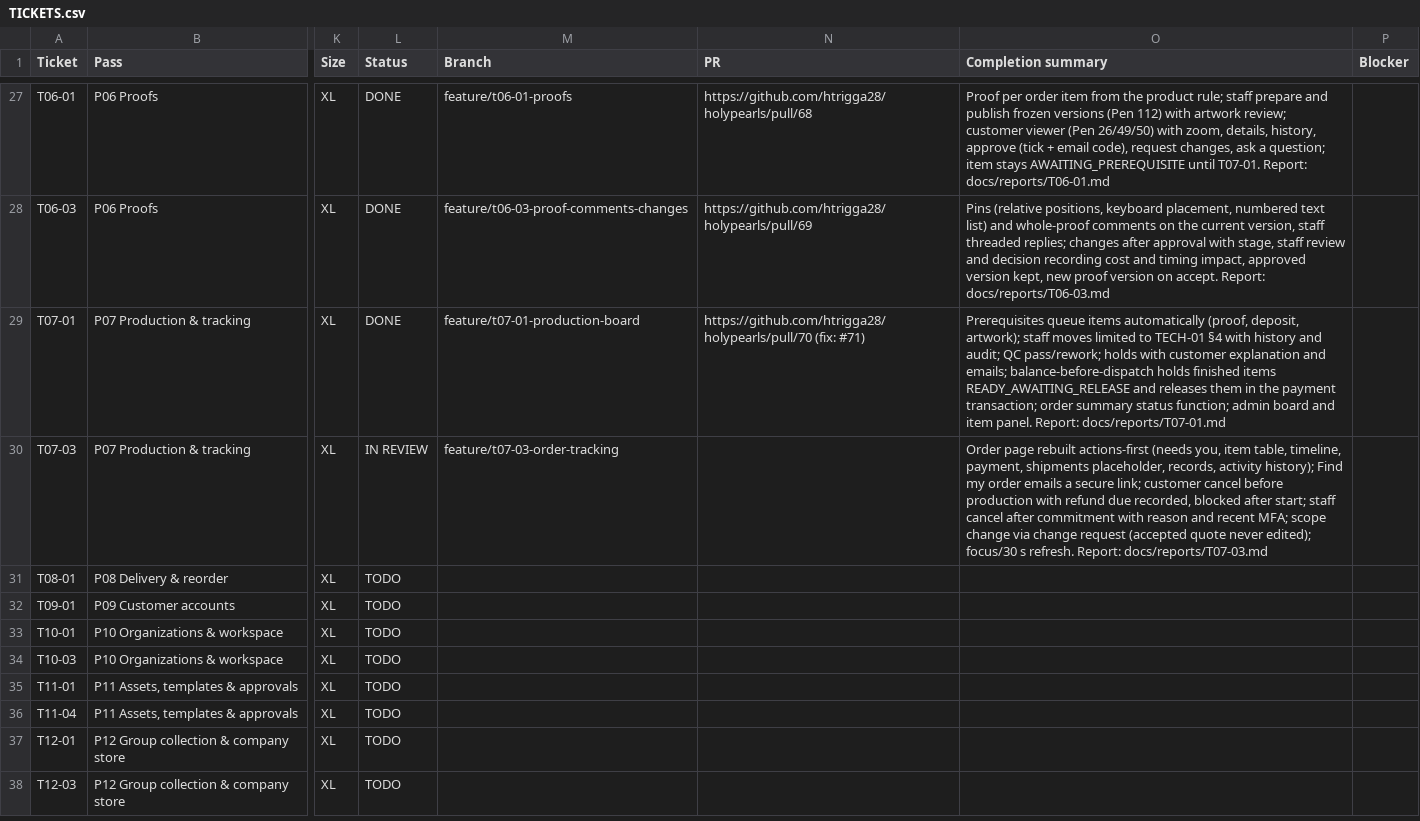
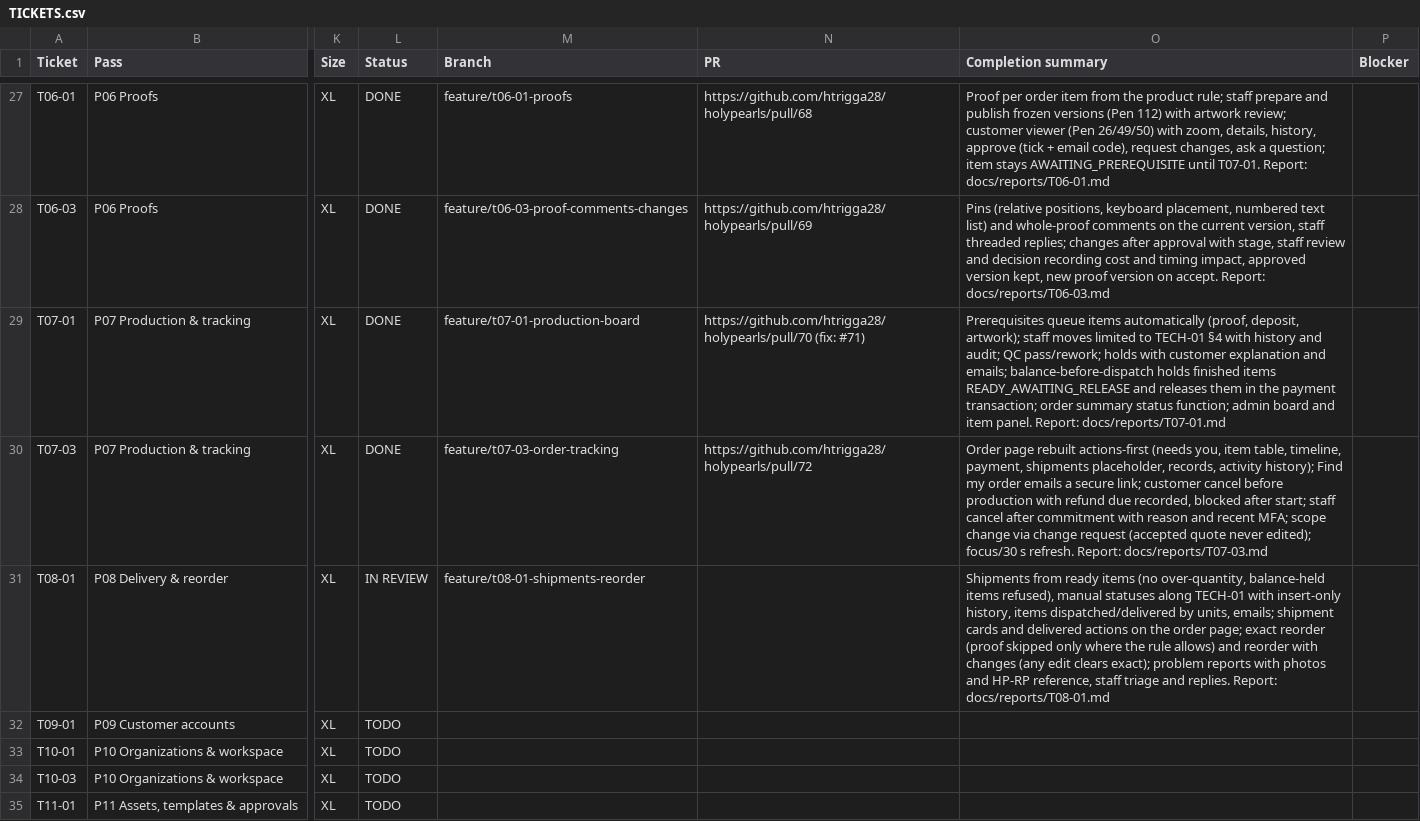
Before and after one commit to holyworthh/holypearls, a CSV file: docs/tracker/TICKETS.csv, drawn as a sheet; only a part is shown, gaps mark what is left out; the shorter side is filled out with more unchanged rows; the diff names each change by its address in the sheet, - before the commit and + after, or states it on an @@ line.

Commit message:
feat(t08-01): shipments, reorder and problem reports

```diff
--- a/docs/tracker/TICKETS.csv
+++ b/docs/tracker/TICKETS.csv
-L30 (Status): IN REVIEW
+L30 (Status): DONE
-N30 (PR): (empty)
+N30 (PR): https://github.com/htrigga28/holypearls/pull/72
-L31 (Status): TODO
+L31 (Status): IN REVIEW
-M31 (Branch): (empty)
+M31 (Branch): feature/t08-01-shipments-reorder
-O31 (Completion summary): (empty)
+O31 (Completion summary): Shipments from ready items (no over-quantity, balance-held items refused), manual statuses along TECH-01 with insert-only history, items dispatched/delivered by units, emails; shipment cards and delivered actions on the order page; exact reorder (proof skipped only where the rule allows) and reorder with changes (any edit clears exact); problem reports with photos and HP-RP reference, staff triage and replies. Report: docs/reports/T08-01.md
```
Also changed, not shown: 39 other files.
